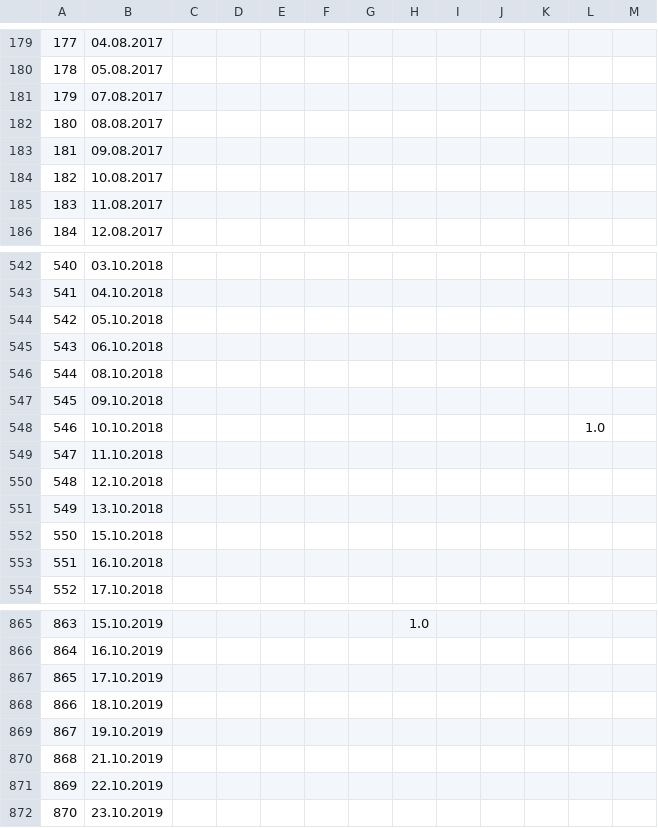
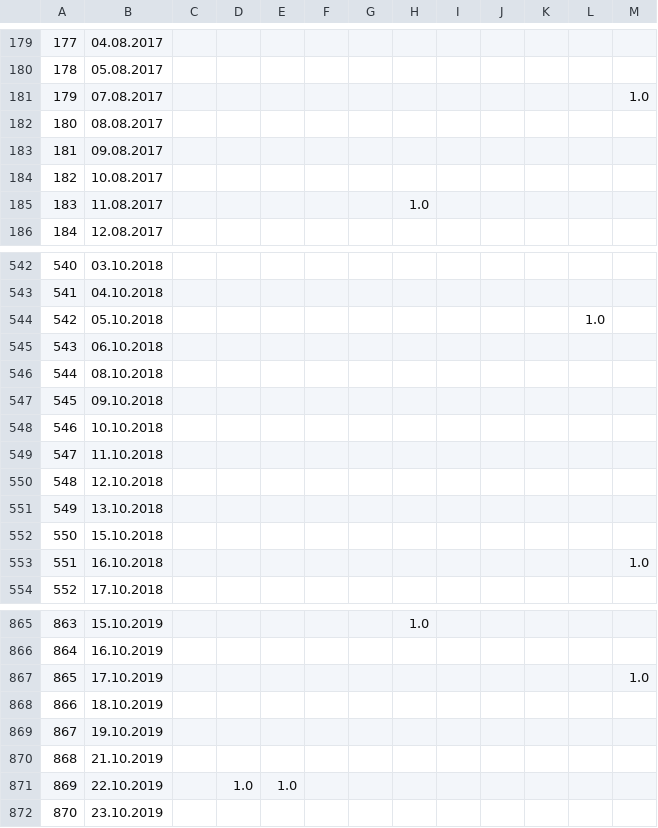
Before and after one commit to cmccann96/EMA-Testing, a CSV file: Results/Optimal Moving Average 50_100.csv, drawn as a sheet; only a part is shown, gaps mark what is left out; the diff covers the shown part only.

```diff
--- a/Results/Optimal Moving Average 50_100.csv
+++ b/Results/Optimal Moving Average 50_100.csv
@@ -180,3 +180,3 @@
 178,05.08.2017,,,,,,,,,,,
-179,07.08.2017,,,,,,,,,,,
+179,07.08.2017,,,,,,,,,,,1.0
 180,08.08.2017,,,,,,,,,,,
@@ -184,3 +184,3 @@
 182,10.08.2017,,,,,,,,,,,
-183,11.08.2017,,,,,,,,,,,
+183,11.08.2017,,,,,,1.0,,,,,
 184,12.08.2017,,,,,,,,,,,
@@ -543,3 +543,3 @@
 541,04.10.2018,,,,,,,,,,,
-542,05.10.2018,,,,,,,,,,,
+542,05.10.2018,,,,,,,,,,1.0,
 543,06.10.2018,,,,,,,,,,,
@@ -547,3 +547,3 @@
 545,09.10.2018,,,,,,,,,,,
-546,10.10.2018,,,,,,,,,,1.0,
+546,10.10.2018,,,,,,,,,,,
 547,11.10.2018,,,,,,,,,,,
@@ -552,3 +552,3 @@
 550,15.10.2018,,,,,,,,,,,
-551,16.10.2018,,,,,,,,,,,
+551,16.10.2018,,,,,,,,,,,1.0
 552,17.10.2018,,,,,,,,,,,
@@ -866,3 +866,3 @@
 864,16.10.2019,,,,,,,,,,,
-865,17.10.2019,,,,,,,,,,,
+865,17.10.2019,,,,,,,,,,,1.0
 866,18.10.2019,,,,,,,,,,,
@@ -870,3 +870,3 @@
 868,21.10.2019,,,,,,,,,,,
-869,22.10.2019,,,,,,,,,,,
+869,22.10.2019,,1.0,1.0,,,,,,,,
 870,23.10.2019,,,,,,,,,,,
```
Also changed, not shown: 44 edited cells elsewhere in this file, 1 other file.
